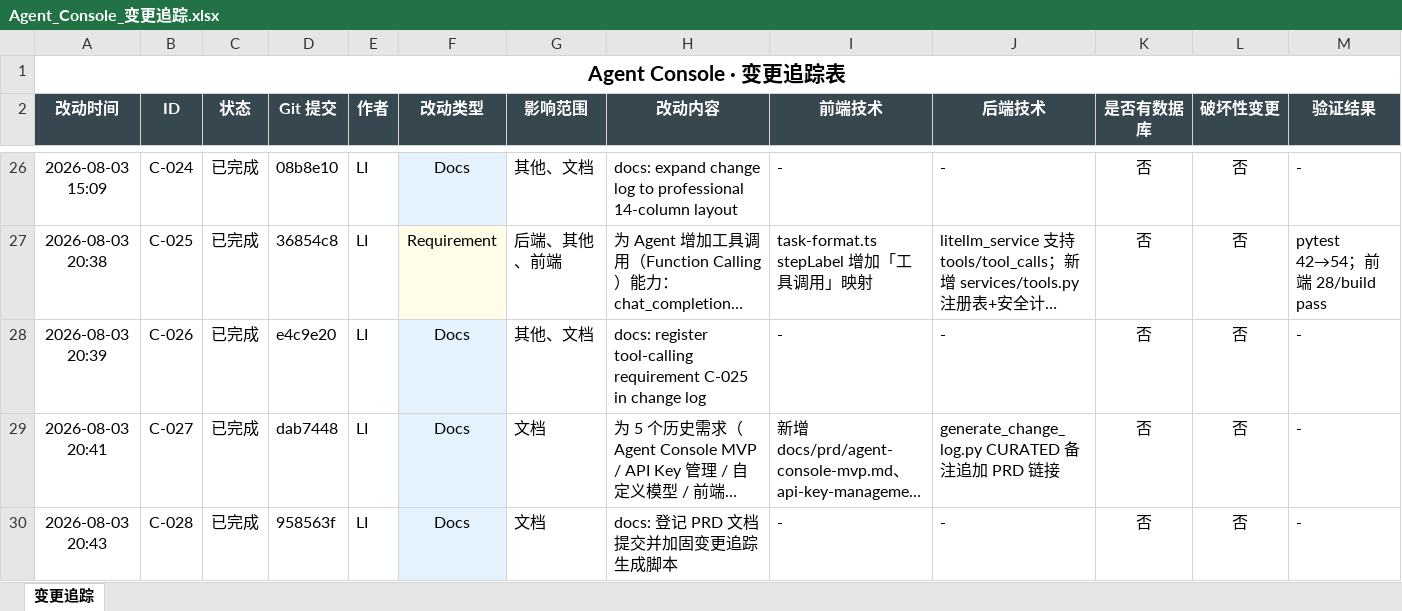
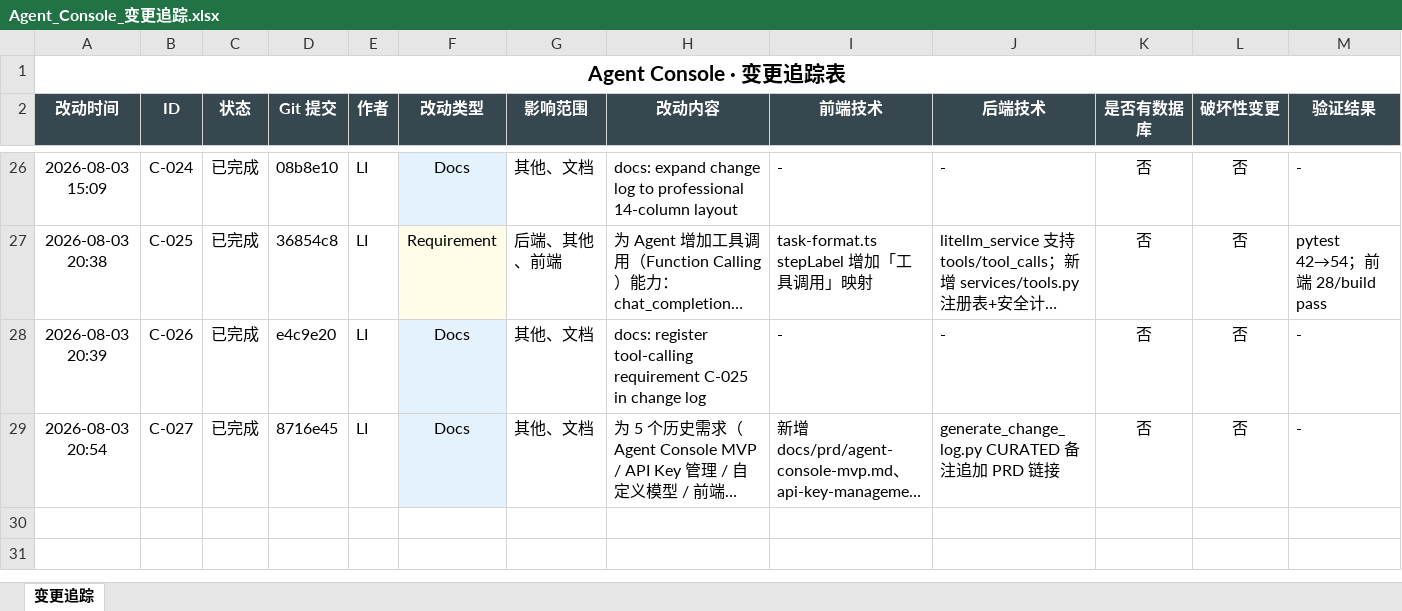
Before and after one commit to liwe123/Agent-Togterher, an Excel workbook: docs/Agent_Console_变更追踪.xlsx, sheet 变更追踪, drawn as a sheet; only a part is shown, gaps mark what is left out; long unchanged cells end in …; values as stored, in another font and other column widths than the file's, no borders; rows hold the shown columns only; the diff names each change by its address in the sheet, - before the commit and + after, or states it on an @@ line.

```diff
--- a/docs/Agent_Console_变更追踪.xlsx (sheet 变更追踪)
+++ b/docs/Agent_Console_变更追踪.xlsx (sheet 变更追踪)
-A29 (改动时间): 2026-08-03 20:41
+A29 (改动时间): 2026-08-03 20:54
-D29 (Git 提交): dab7448
+D29 (Git 提交): 8716e45
-G29 (影响范围): 文档
+G29 (影响范围): 其他、文档
-row 30: 2026-08-03 20:43 | C-028 | 已完成 | 958563f | LI | Docs | 文档 | docs: 登记 PRD 文档提交并加固变更追踪生成脚本 | - | - | 否 | 否 | -
```
Also changed, not shown: 1 other file.
